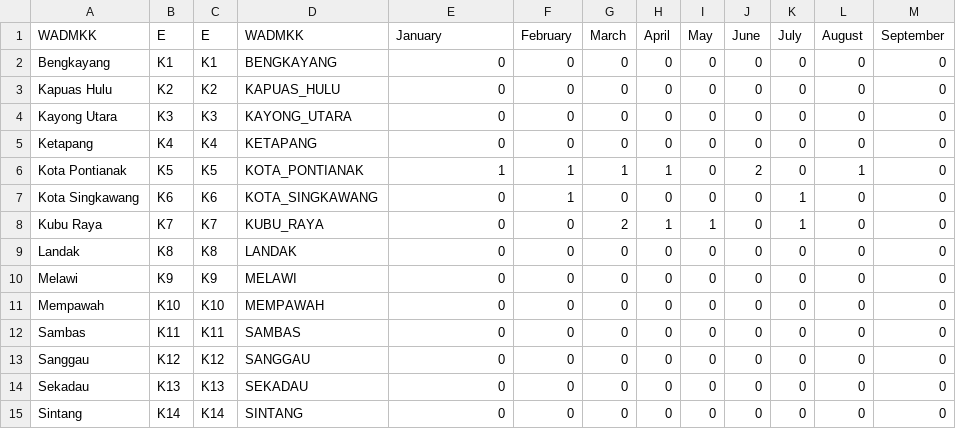
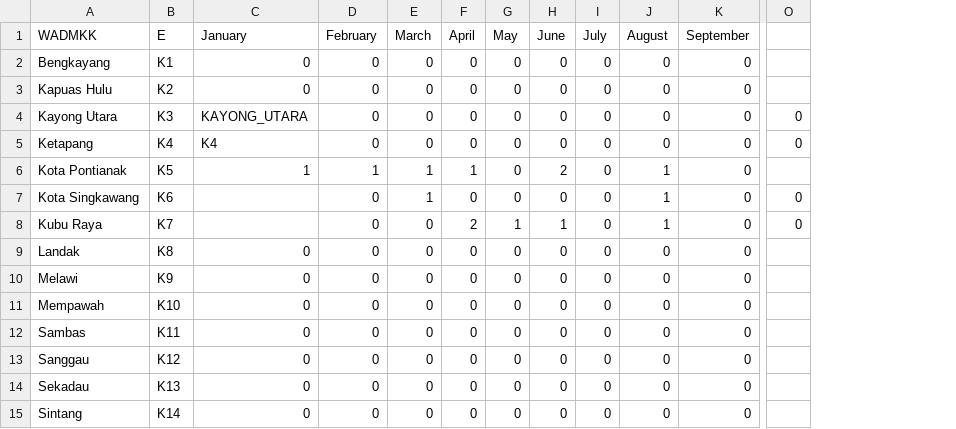
Before and after one commit to terunnp/m, a CSV file: AP1.csv, drawn as a sheet; only a part is shown, gaps mark what is left out; removed rows and columns are numbered as before the commit, all else as after; the diff names each change by its address in the sheet, - before the commit and + after, or states it on an @@ line.

Commit message:
Update AP1.csv

```diff
--- a/AP1.csv
+++ b/AP1.csv
-column C (E), rows 2-15: K1 | K2 | K3 | K4 | K5 | K6 | K7 | K8 | K9 | K10 | K11 | K12 | K13 | K14
-column D (WADMKK), rows 2-15: BENGKAYANG | KAPUAS_HULU | KAYONG_UTARA | KETAPANG | KOTA_PONTIANAK | KOTA_SINGKAWANG | KUBU_RAYA | LANDAK | MELAWI | MEMPAWAH | SAMBAS | SANGGAU | SEKADAU | SINTANG
+column O, rows 4-8: 0 | 0 |  | 0 | 0
-C4 (January): 0
+C4 (January): KAYONG_UTARA
-C5 (January): 0
+C5 (January): K4
-C7:C8 (January): 0
+C7:C8 (January): (empty)
-D7 (February): 1
+D7 (February): 0
-E7 (March): 0
+E7 (March): 1
-I7:I8 (July): 1
+I7:I8 (July): 0
-J7:J8 (August): 0
+J7:J8 (August): 1
-E8 (March): 2
+E8 (March): 0
-F8 (April): 1
+F8 (April): 2
-H8 (June): 0
+H8 (June): 1
```
